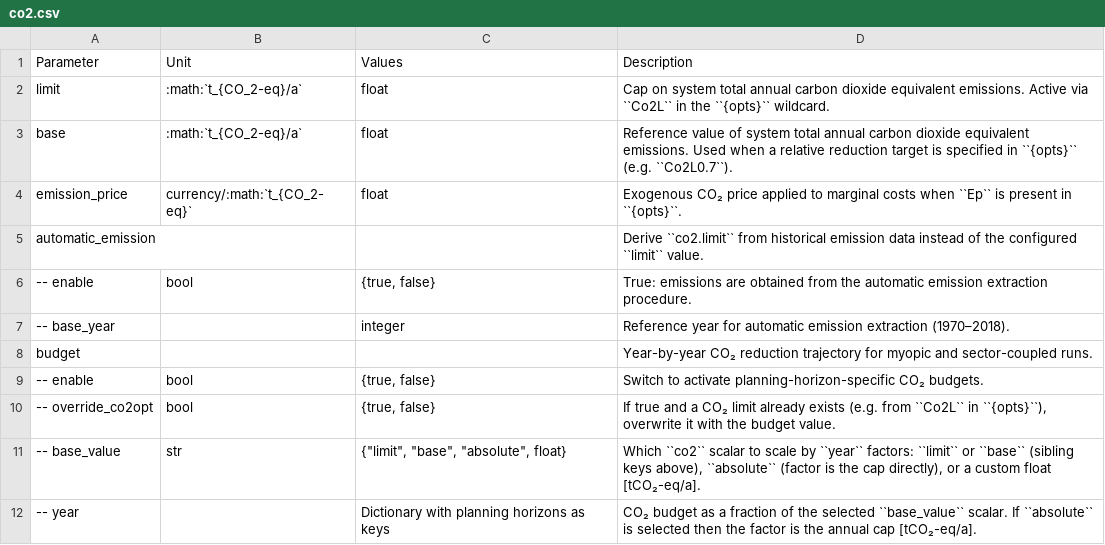
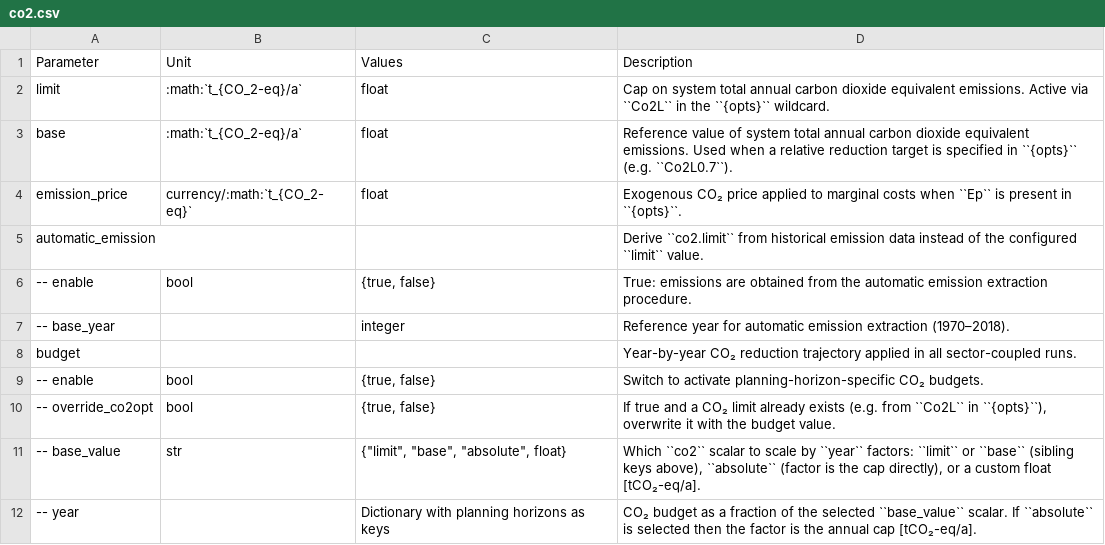
Before and after one commit to pypsa-meets-earth/pypsa-earth, a CSV file: doc/configtables/co2.csv, drawn as a sheet.

```diff
--- a/doc/configtables/co2.csv
+++ b/doc/configtables/co2.csv
@@ -7,3 +7,3 @@ automatic_emission,,,Derive ``co2.limit`` from historical emission data instead
 -- base_year,,integer,Reference year for automatic emission extraction (1970–2018).
-budget,,,Year-by-year CO₂ reduction trajectory for myopic and sector-coupled runs.
+budget,,,Year-by-year CO₂ reduction trajectory applied in all sector-coupled runs.
 -- enable,bool,"{true, false}",Switch to activate planning-horizon-specific CO₂ budgets.
```
Also changed, not shown: 3 other files.
